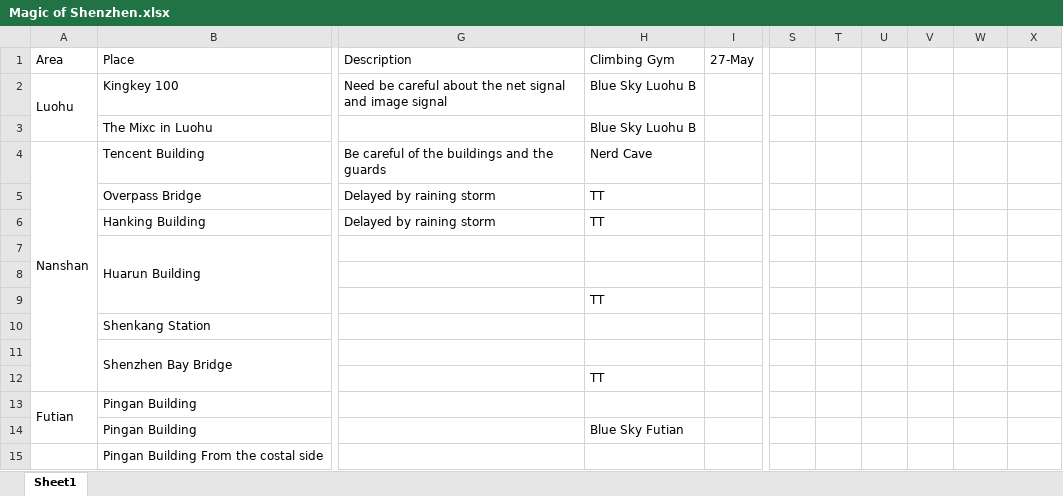
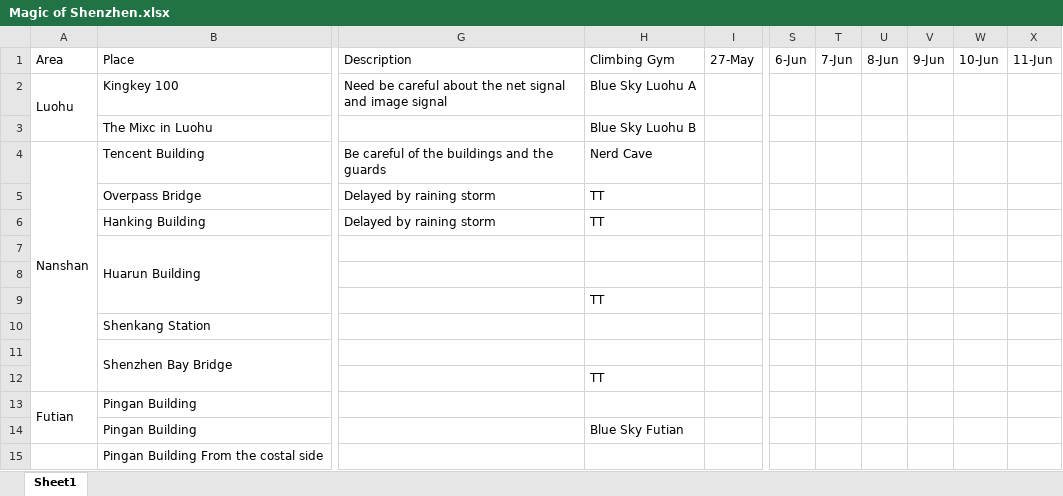
Before and after one commit to frank994/live-in-the-world, an Excel workbook: docs/life/projects/magic of shenzhen/Magic of Shenzhen.xlsx, sheet Sheet1, drawn as a sheet; only a part is shown, gaps mark what is left out; values as stored, in another font and other column widths than the file's, no cell formats; the diff names each change by its address in the sheet, - before the commit and + after, or states it on an @@ line.

```diff
--- a/docs/life/projects/magic of shenzhen/Magic of Shenzhen.xlsx (sheet Sheet1)
+++ b/docs/life/projects/magic of shenzhen/Magic of Shenzhen.xlsx (sheet Sheet1)
-S1: (empty)
+S1: 6-Jun
-T1: (empty)
+T1: 7-Jun
-U1: (empty)
+U1: 8-Jun
-V1: (empty)
+V1: 9-Jun
-W1: (empty)
+W1: 10-Jun
-X1: (empty)
+X1: 11-Jun
-H2: Blue Sky Luohu B
+H2: Blue Sky Luohu A
```
Also changed, not shown: cell formats, 4 other files.
